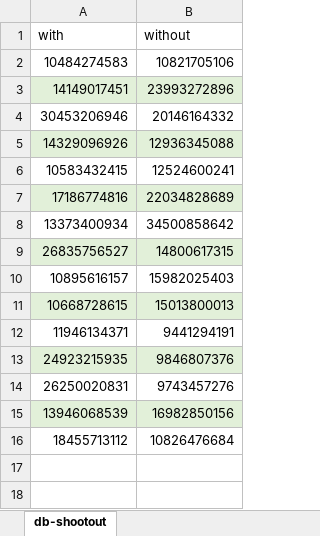
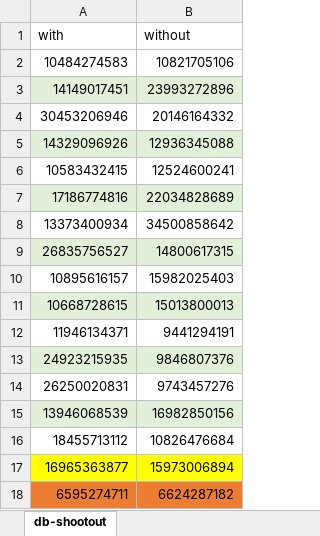
Before and after one commit to jahentao/heap-isolation, an Excel workbook: evaluation/performance/results/database.xlsx, sheet db-shootout, drawn as a sheet; values as stored, in another font and other column widths than the file's, no borders; the diff names each change by its address in the sheet, - before the commit and + after, or states it on an @@ line.

```diff
--- a/evaluation/performance/results/database.xlsx (sheet db-shootout)
+++ b/evaluation/performance/results/database.xlsx (sheet db-shootout)
+row 17: 16965363877 | 15973006894
+row 18: 6595274711 | 6624287182
```
Also changed, not shown: evaluation/performance/results/actors.xlsx, evaluation/performance/results/apache-spark.xlsx, 8 other files.
